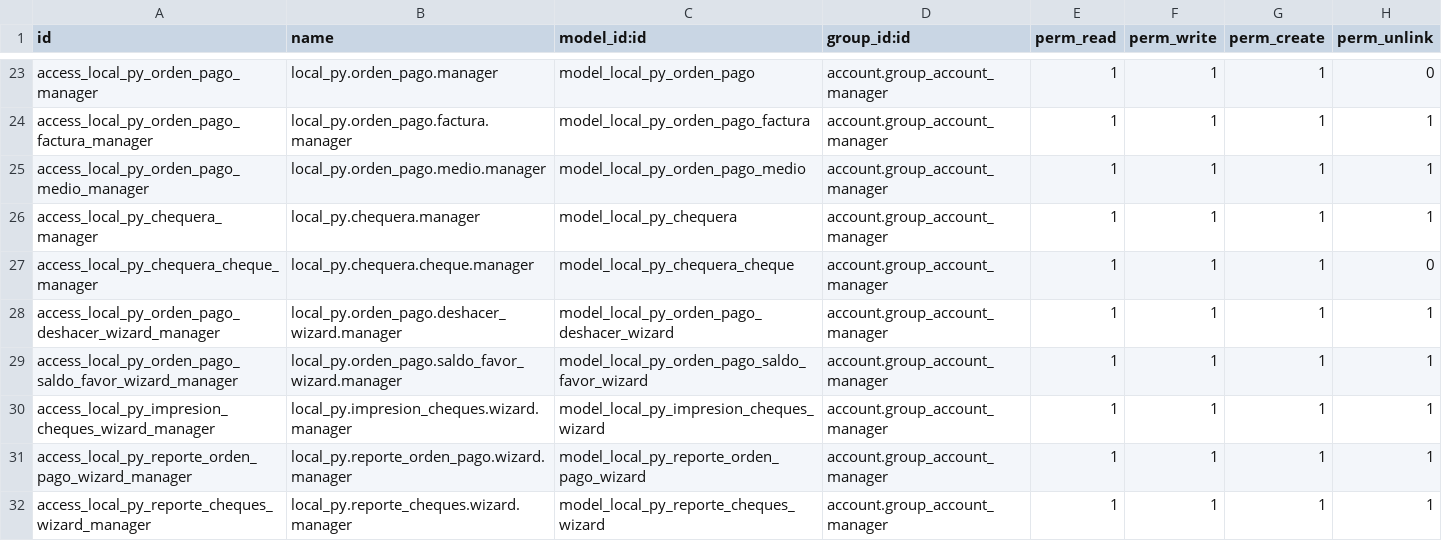
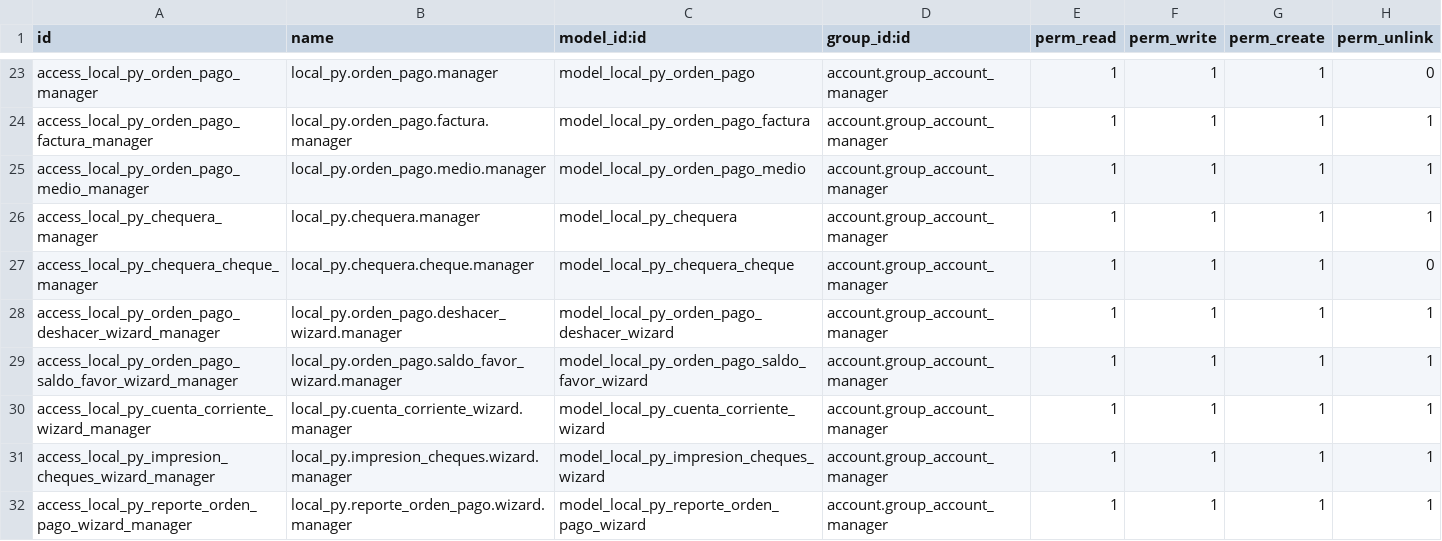
Before and after one commit to FCubilla77/FC, a CSV file: local_py/security/ir.model.access.csv, drawn as a sheet; only a part is shown, gaps mark what is left out; the shorter side is filled out with more unchanged rows; the diff names each change by its address in the sheet, - before the commit and + after, or states it on an @@ line.

Commit message:
Actualización local_py 2026.25.007

```diff
--- a/local_py/security/ir.model.access.csv
+++ b/local_py/security/ir.model.access.csv
+row 30: access_local_py_cuenta_corriente_wizard_manager | local_py.cuenta_corriente_wizard.manager | model_local_py_cuenta_corriente_wizard | account.group_account_manager | 1 | 1 | 1 | 1
```
Also changed, not shown: 8 other files.
